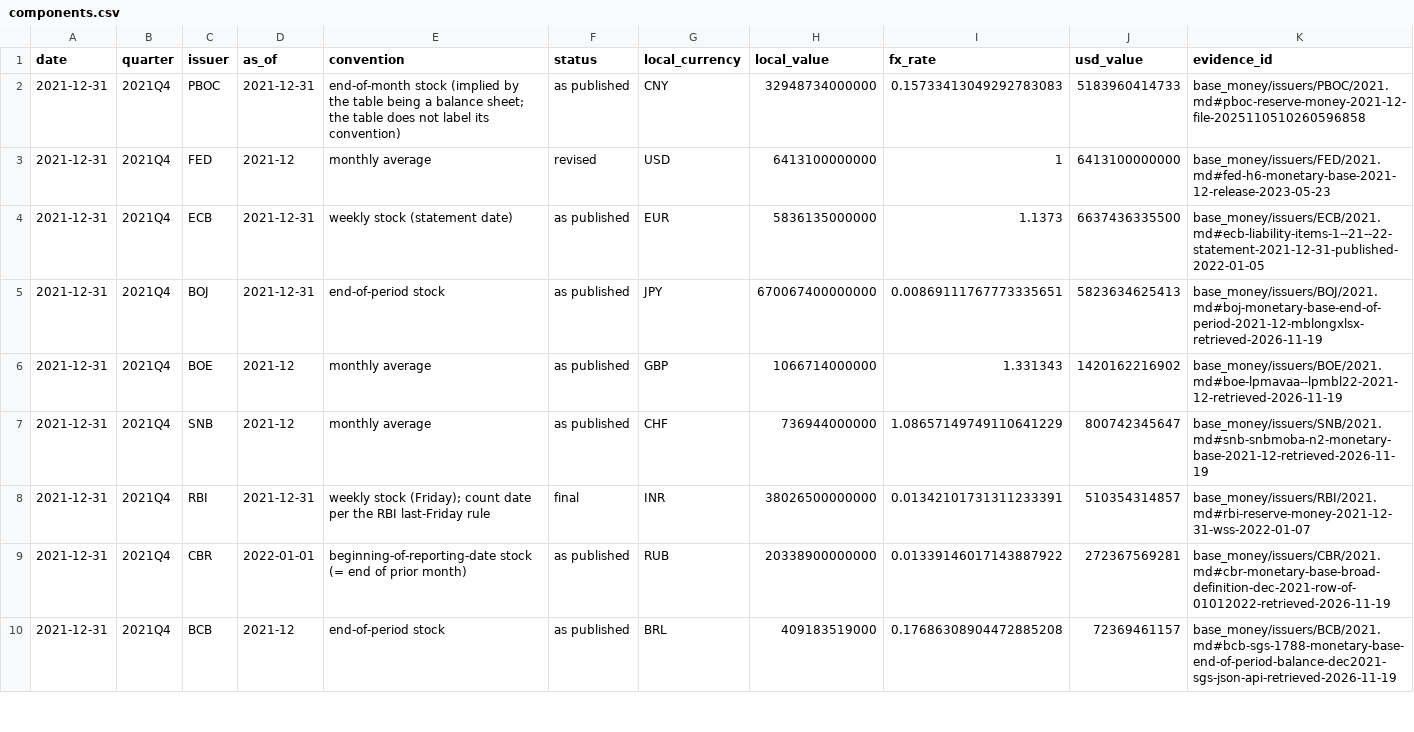
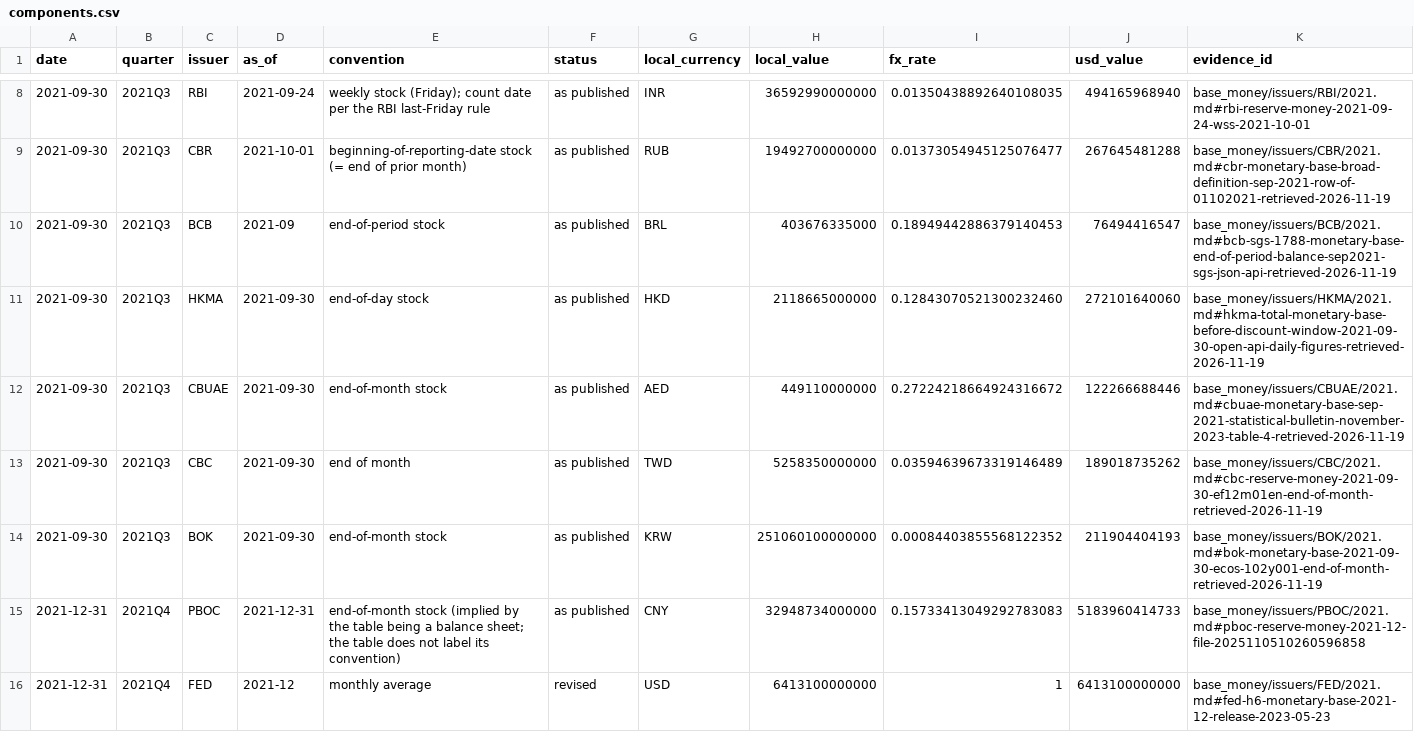
Before and after one commit to GildedPleb/open-inflation, a CSV file: base_money/components.csv, drawn as a sheet; only a part is shown, gaps mark what is left out; the shorter side is filled out with more unchanged rows; the diff covers the shown part only.

Commit message:
data: backfill 2021Q3 for all 13 issuers
Add the 2021Q3 extracts, FX table, quarter page and CSV row, and fill 2022Q3's YoY column, growth paragraph and YoY count dates now that the year-ago quarter exists. 2021Q4 evidence files and the FED methodology wording from #129 are left unchanged; this quarter applies the same latest-vintage rule to September 2021.

```diff
--- a/base_money/components.csv
+++ b/base_money/components.csv
@@ -2 +8,8 @@ date,quarter,issuer,as_of,convention,status,local_currency,local_value,fx_rate,u
+2021-09-30,2021Q3,RBI,2021-09-24,weekly stock (Friday); count date per the RBI last-Friday rule,as published,INR,36592990000000,0.01350438892640108035,494165968940,base_money/issuers/RBI/2021.md#rbi-reserve-money-2021-09-24-wss-2021-10-01
+2021-09-30,2021Q3,CBR,2021-10-01,beginning-of-reporting-date stock (= end of prior month),as published,RUB,19492700000000,0.01373054945125076477,267645481288,base_money/issuers/CBR/2021.md#cbr-monetary-base-broad-definition-sep-2021-row-of-01102021-retrieved-2026-11-19
+2021-09-30,2021Q3,BCB,2021-09,end-of-period stock,as published,BRL,403676335000,0.18949442886379140453,76494416547,base_money/issuers/BCB/2021.md#bcb-sgs-1788-monetary-base-end-of-period-balance-sep2021-sgs-json-api-retrieved-2026-11-19
+2021-09-30,2021Q3,HKMA,2021-09-30,end-of-day stock,as published,HKD,2118665000000,0.12843070521300232460,272101640060,base_money/issuers/HKMA/2021.md#hkma-total-monetary-base-before-discount-window-2021-09-30-open-api-daily-figures-retrieved-2026-11-19
+2021-09-30,2021Q3,CBUAE,2021-09-30,end-of-month stock,as published,AED,449110000000,0.27224218664924316672,122266688446,base_money/issuers/CBUAE/2021.md#cbuae-monetary-base-sep-2021-statistical-bulletin-november-2023-table-4-retrieved-2026-11-19
+2021-09-30,2021Q3,CBC,2021-09-30,end of month,as published,TWD,5258350000000,0.03594639673319146489,189018735262,base_money/issuers/CBC/2021.md#cbc-reserve-money-2021-09-30-ef12m01en-end-of-month-retrieved-2026-11-19
+2021-09-30,2021Q3,BOK,2021-09-30,end-of-month stock,as published,KRW,251060100000000,0.00084403855568122352,211904404193,base_money/issuers/BOK/2021.md#bok-monetary-base-2021-09-30-ecos-102y001-end-of-month-retrieved-2026-11-19
 2021-12-31,2021Q4,PBOC,2021-12-31,end-of-month stock (implied by the table being a balance sheet; the table does not label its convention),as published,CNY,32948734000000,0.15733413049292783083,5183960414733,base_money/issuers/PBOC/2021.md#pboc-reserve-money-2021-12-file-2025110510260596858
```
Also changed, not shown: 6 added rows elsewhere in this file, base_money/issuers/CBR/CBR.csv, base_money/issuers/CBUAE/CBUAE.csv, 43 other files.
